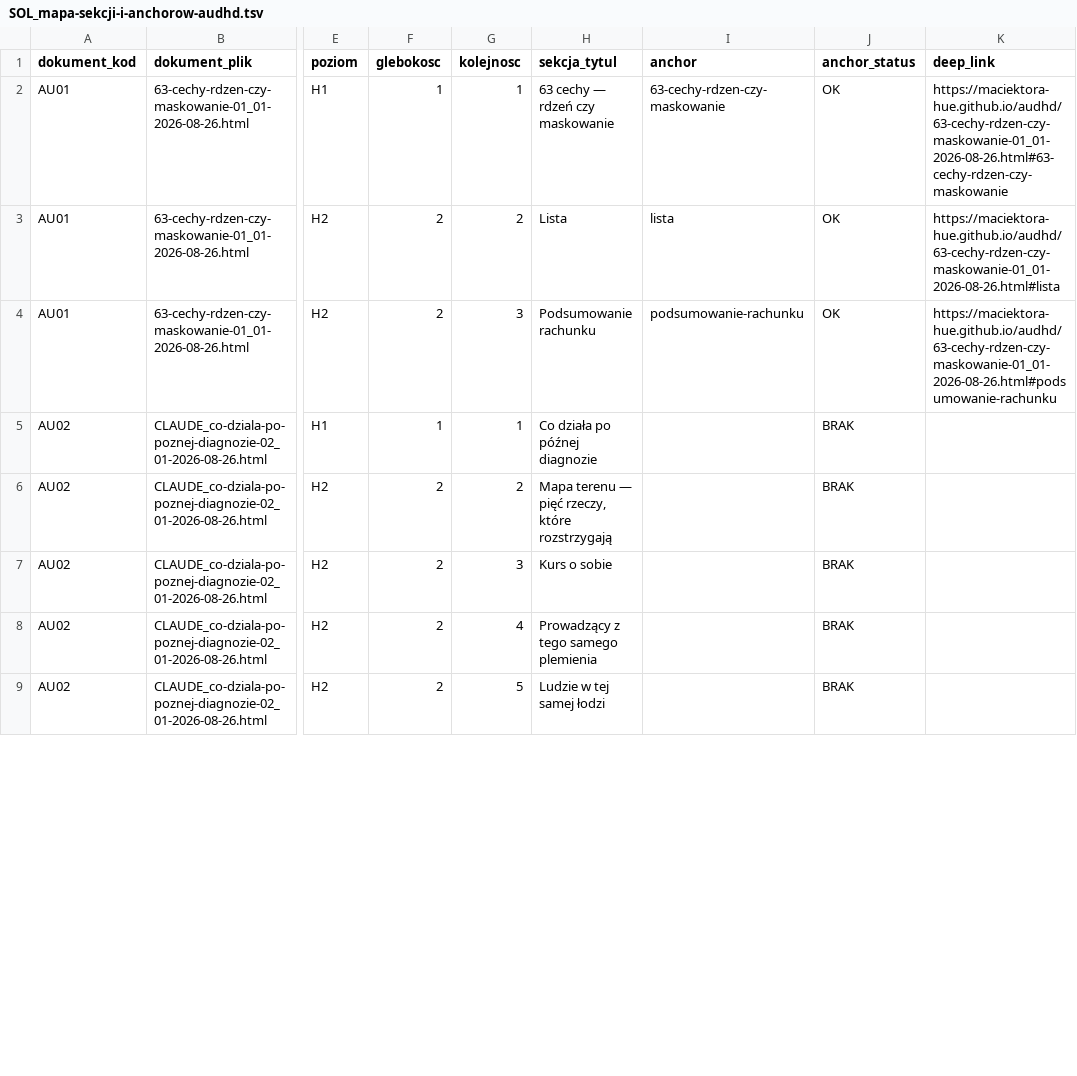
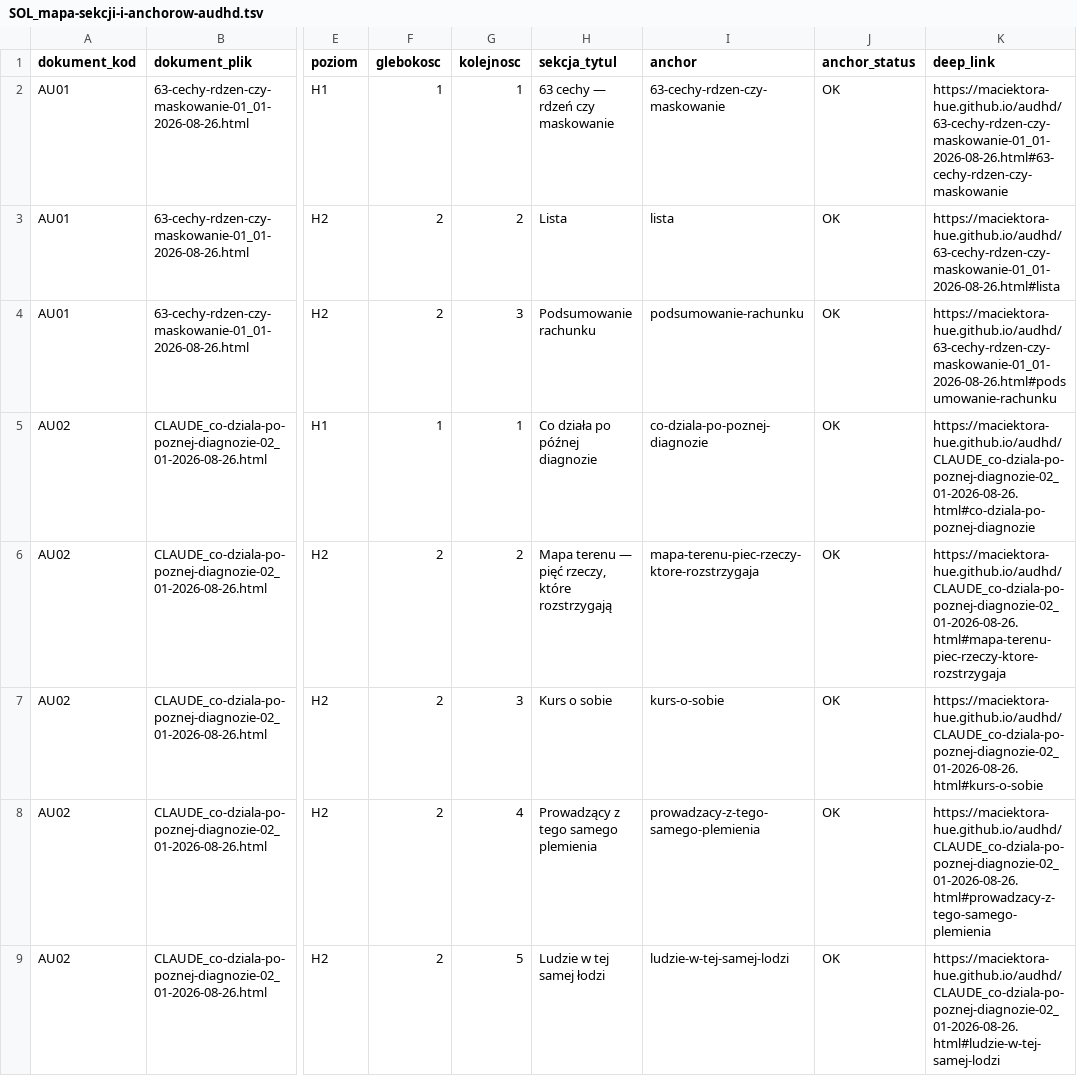
Before and after one commit to maciektora-hue/maciektora-hue.github.io, a TSV file: audhd/SOL_mapa-sekcji-i-anchorow-audhd.tsv, drawn as a sheet; only a part is shown, gaps mark what is left out; the diff covers the shown part only; the diff names each change by its address in the sheet, - before the commit and + after, or states it on an @@ line.

```diff
--- a/audhd/SOL_mapa-sekcji-i-anchorow-audhd.tsv
+++ b/audhd/SOL_mapa-sekcji-i-anchorow-audhd.tsv
-I5 (anchor): (empty)
+I5 (anchor): co-dziala-po-poznej-diagnozie
-J5:J9 (anchor_status): BRAK
+J5:J9 (anchor_status): OK
-K5 (deep_link): (empty)
+K5 (deep_link): https://maciektora-hue.github.io/audhd/CLAUDE_co-dziala-po-poznej-diagnozie-02_01-2026-08-26.html#co-dziala-po-poznej-diagnozie
-I6 (anchor): (empty)
+I6 (anchor): mapa-terenu-piec-rzeczy-ktore-rozstrzygaja
-K6 (deep_link): (empty)
+K6 (deep_link): https://maciektora-hue.github.io/audhd/CLAUDE_co-dziala-po-poznej-diagnozie-02_01-2026-08-26.html#mapa-terenu-piec-rzeczy-ktore-rozstrzygaja
-I7 (anchor): (empty)
+I7 (anchor): kurs-o-sobie
-K7 (deep_link): (empty)
+K7 (deep_link): https://maciektora-hue.github.io/audhd/CLAUDE_co-dziala-po-poznej-diagnozie-02_01-2026-08-26.html#kurs-o-sobie
-I8 (anchor): (empty)
+I8 (anchor): prowadzacy-z-tego-samego-plemienia
-K8 (deep_link): (empty)
+K8 (deep_link): https://maciektora-hue.github.io/audhd/CLAUDE_co-dziala-po-poznej-diagnozie-02_01-2026-08-26.html#prowadzacy-z-tego-samego-plemienia
-I9 (anchor): (empty)
+I9 (anchor): ludzie-w-tej-samej-lodzi
-K9 (deep_link): (empty)
+K9 (deep_link): https://maciektora-hue.github.io/audhd/CLAUDE_co-dziala-po-poznej-diagnozie-02_01-2026-08-26.html#ludzie-w-tej-samej-lodzi
```
Also changed, not shown: 12 edited cells elsewhere in this file, 1 other file.
